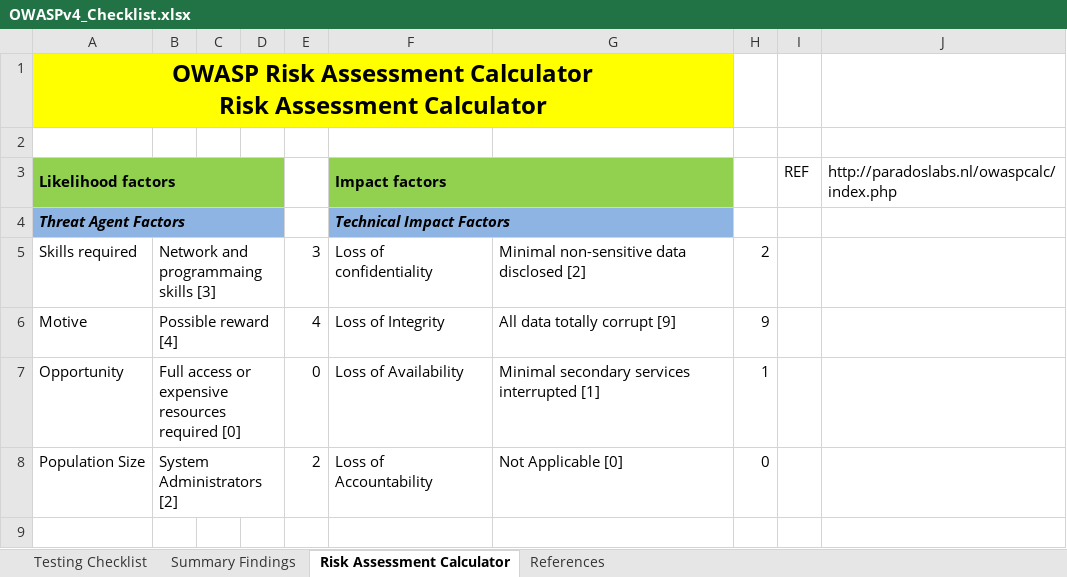
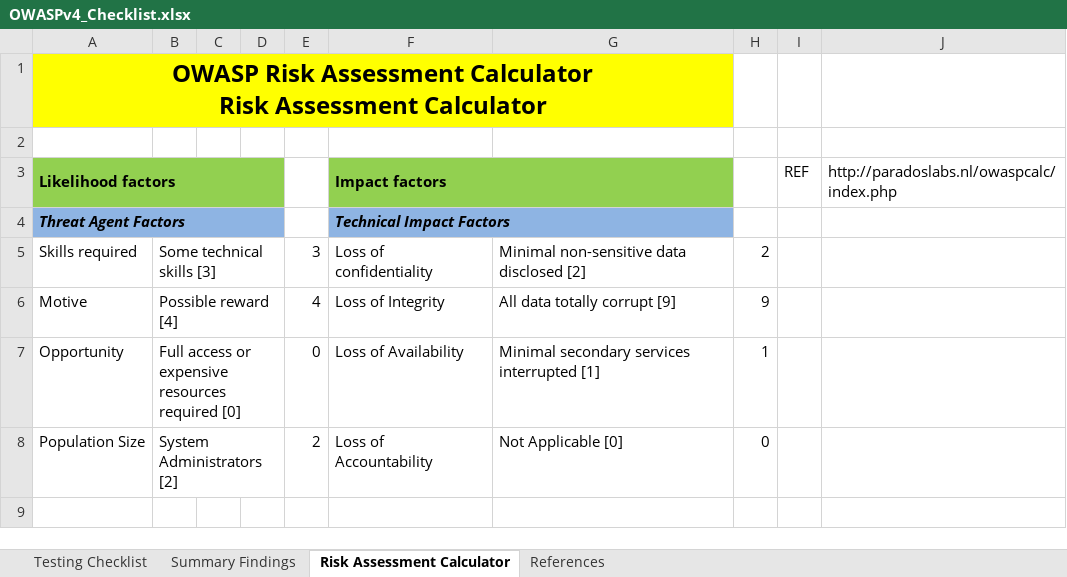
Before and after one commit to tanprathan/OWASP-Testing-Checklist, an Excel workbook: OWASPv4_Checklist.xlsx, sheet Risk Assessment Calculator, drawn as a sheet; only a part is shown; values as stored, in another font and other column widths than the file's, no borders; conditional formats not drawn; the diff names each change by its address in the sheet, - before the commit and + after, or states it on an @@ line.

Commit message:
Revised Risk Rating

```diff
--- a/OWASPv4_Checklist.xlsx (sheet Risk Assessment Calculator)
+++ b/OWASPv4_Checklist.xlsx (sheet Risk Assessment Calculator)
-B5: Network and programmaing skills [3]
+B5: Some technical skills [3]
```
Also changed, not shown: sheet References, sheet Testing Checklist.
